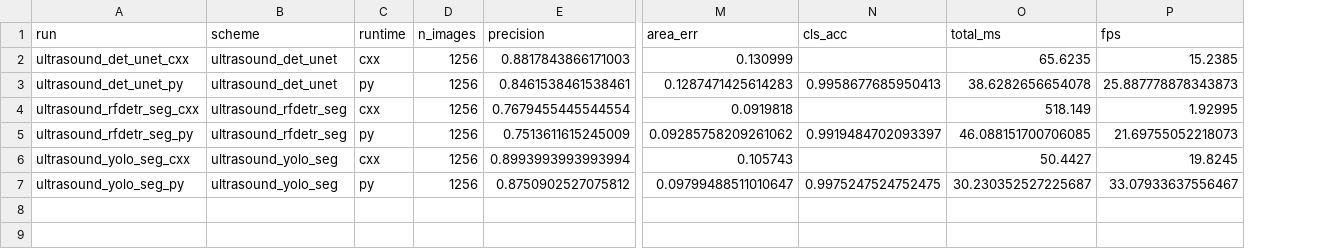
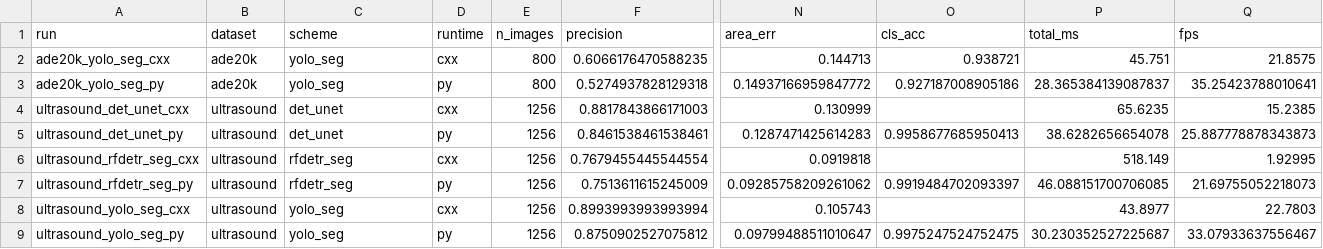
Before and after one commit to QidiLiu/Contour_Maker, a CSV file: results/summary.csv, drawn as a sheet; only a part is shown, gaps mark what is left out; addresses are those after the commit; rows hold the shown columns only; the diff names each change by its address in the sheet, - before the commit and + after, or states it on an @@ line.

Commit message:
Fix YOLO class-aware NMS/full masks and add ADE20K YOLO results

```diff
--- a/results/summary.csv
+++ b/results/summary.csv
+column B (dataset), rows 4-9: all ultrasound
+row 2: ade20k_yolo_seg_cxx | ade20k | yolo_seg | cxx | 800 | 0.6066176470588235 | 0.144713 | 0.938721 | 45.751 | 21.8575
+row 3: ade20k_yolo_seg_py | ade20k | yolo_seg | py | 800 | 0.5274937828129318 | 0.14937166959847772 | 0.927187008905186 | 28.365384139087837 | 35.25423788010641
-C4:C5 (scheme): ultrasound_det_unet
+C4:C5 (scheme): det_unet
-C6:C7 (scheme): ultrasound_rfdetr_seg
+C6:C7 (scheme): rfdetr_seg
-C8:C9 (scheme): ultrasound_yolo_seg
+C8:C9 (scheme): yolo_seg
-P8 (total_ms): 50.4427
+P8 (total_ms): 43.8977
-Q8 (fps): 19.8245
+Q8 (fps): 22.7803
```
Also changed, not shown: 11 other files.
